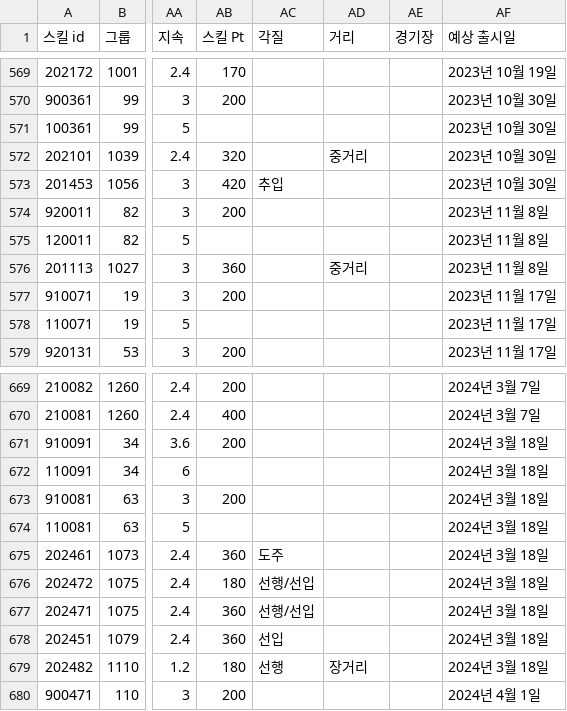
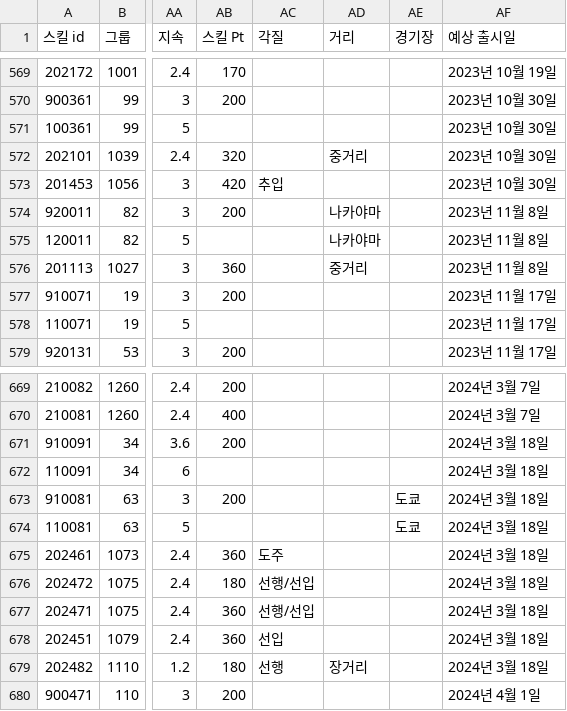
Before and after one commit to Ravenclaw5874/Auto-Bashin-Table-Generator, a CSV file: 스킬DB - 1.5주년 전.csv, drawn as a sheet; only a part is shown, gaps mark what is left out; the diff names each change by its address in the sheet, - before the commit and + after, or states it on an @@ line.

Commit message:
Update 스킬DB - 1.5주년 전.csv

```diff
--- a/스킬DB - 1.5주년 전.csv
+++ b/스킬DB - 1.5주년 전.csv
-AD574:AD575 (거리): (empty)
+AD574:AD575 (거리): 나카야마
-AE673:AE674 (경기장): (empty)
+AE673:AE674 (경기장): 도쿄
```
